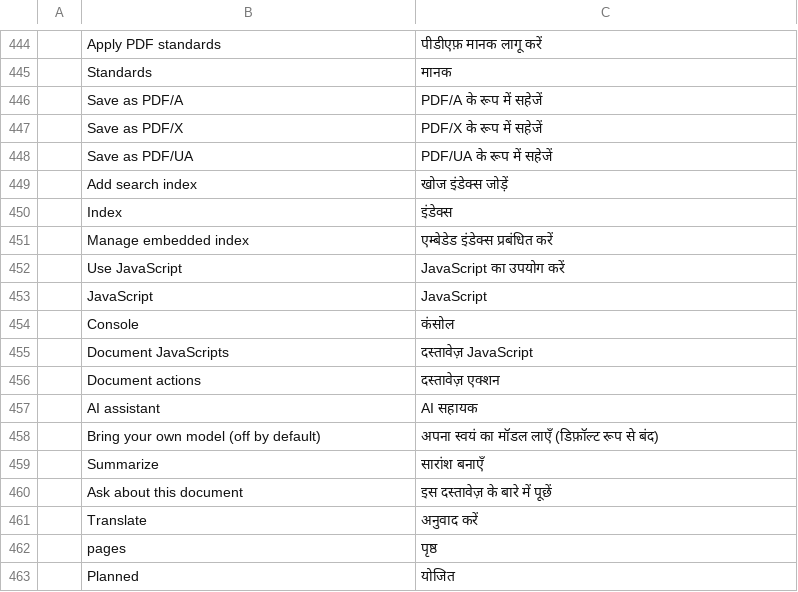
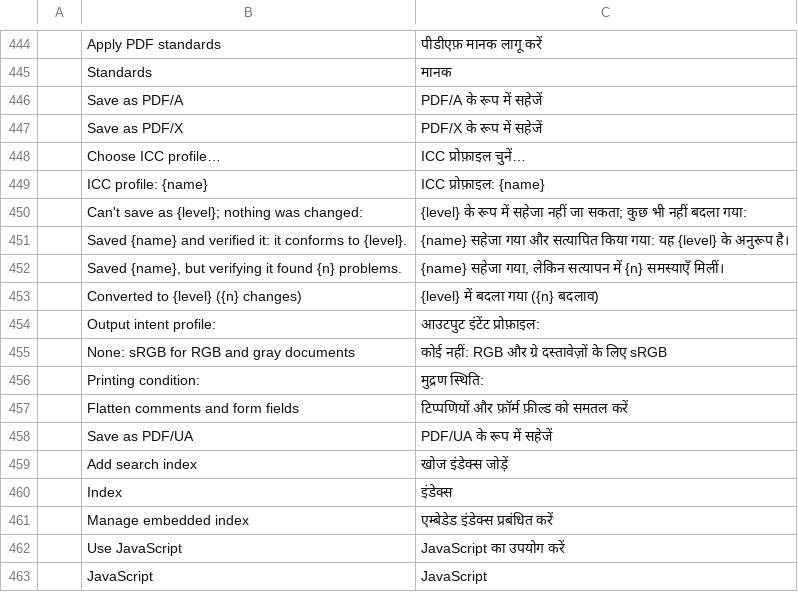
Before and after one commit to guillehr2/pdfcraft, a TSV file: crates/ui-egui/src/i18n/hi.tsv, drawn as a sheet; only a part is shown, gaps mark what is left out; the shorter side is filled out with more unchanged rows.

Commit message:
i18n: the new strings in the catalogs main now completes (machine translations)

```diff
--- a/crates/ui-egui/src/i18n/hi.tsv
+++ b/crates/ui-egui/src/i18n/hi.tsv
@@ -447,2 +447,12 @@
 	Save as PDF/X	PDF/X के रूप में सहेजें
+	Choose ICC profile…	ICC प्रोफ़ाइल चुनें…
+	ICC profile: {name}	ICC प्रोफ़ाइल: {name}
+	Can't save as {level}; nothing was changed:	{level} के रूप में सहेजा नहीं जा सकता; कुछ भी नहीं बदला गया:
+	Saved {name} and verified it: it conforms to {level}.	{name} सहेजा गया और सत्यापित किया गया: यह {level} के अनुरूप है।
+	Saved {name}, but verifying it found {n} problems.	{name} सहेजा गया, लेकिन सत्यापन में {n} समस्याएँ मिलीं।
+	Converted to {level} ({n} changes)	{level} में बदला गया ({n} बदलाव)
+	Output intent profile:	आउटपुट इंटेंट प्रोफ़ाइल:
+	None: sRGB for RGB and gray documents	कोई नहीं: RGB और ग्रे दस्तावेज़ों के लिए sRGB
+	Printing condition:	मुद्रण स्थिति:
+	Flatten comments and form fields	टिप्पणियों और फ़ॉर्म फ़ील्ड को समतल करें
 	Save as PDF/UA	PDF/UA के रूप में सहेजें
```
Also changed, not shown: crates/ui-egui/src/i18n/id.tsv, crates/ui-egui/src/i18n/ko.tsv, 4 other files.
